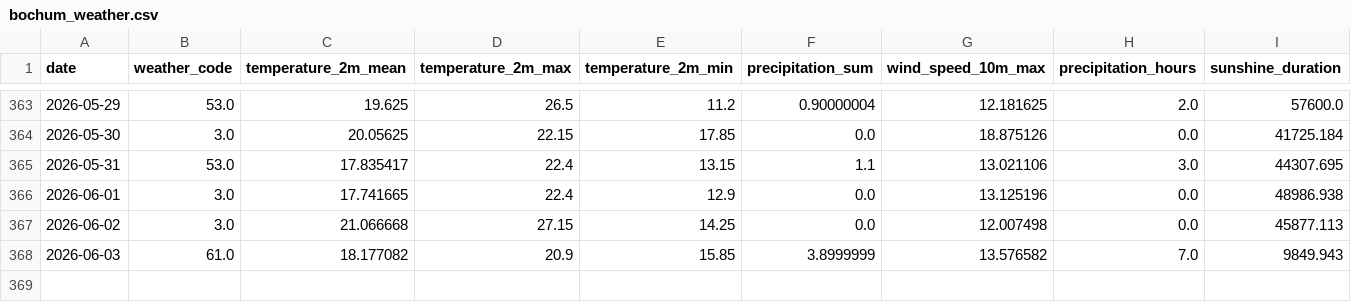
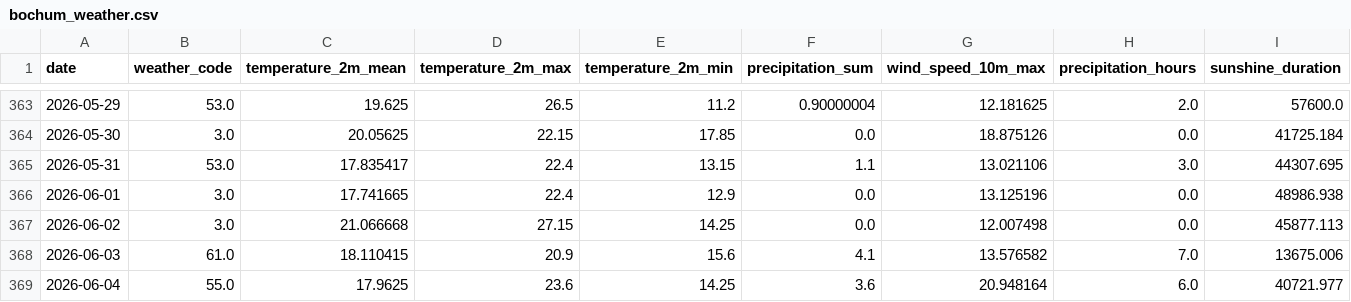
Before and after one commit to fischer-jonas/bbq-tableau, a CSV file: bochum_weather.csv, drawn as a sheet; only a part is shown, gaps mark what is left out.

Commit message:
Daily weather update

```diff
--- a/bochum_weather.csv
+++ b/bochum_weather.csv
@@ -367,2 +367,3 @@ date,weather_code,temperature_2m_mean,temperature_2m_max,temperature_2m_min,prec
 2026-06-02,3.0,21.066668,27.15,14.25,0.0,12.007498,0.0,45877.113
-2026-06-03,61.0,18.177082,20.9,15.85,3.8999999,13.576582,7.0,9849.943
+2026-06-03,61.0,18.110415,20.9,15.6,4.1,13.576582,7.0,13675.006
+2026-06-04,55.0,17.9625,23.6,14.25,3.6,20.948164,6.0,40721.977
```
Also changed, not shown: glfi.csv.
